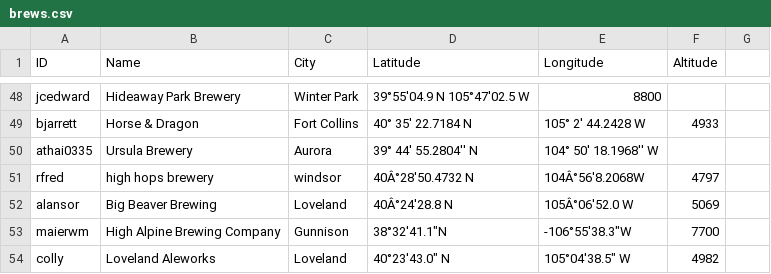
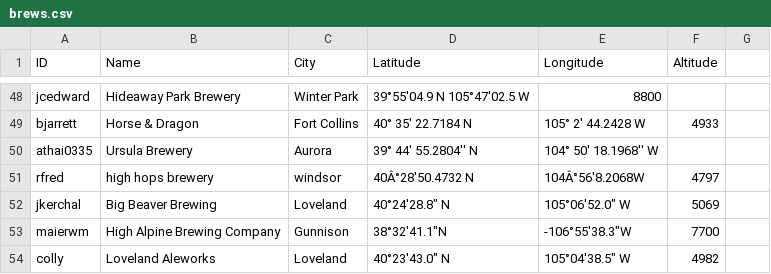
Before and after one commit to csu2017sp314/class, a CSV file: brews.csv, drawn as a sheet; only a part is shown, gaps mark what is left out.

Commit message:
Update brews.csv

```diff
--- a/brews.csv
+++ b/brews.csv
@@ -51,3 +51,3 @@ athai0335, Ursula Brewery, Aurora, 39° 44' 55.2804'' N,104° 50' 18.1968'' W
 rfred, high hops brewery, windsor, 40Â°28'50.4732 N, 104Â°56'8.2068W, 4797
-alansor, Big Beaver Brewing, Loveland, 40Â°24'28.8 N, 105Â°06'52.0 W, 5069
+jkerchal, Big Beaver Brewing, Loveland, 40°24'28.8" N, 105°06'52.0" W, 5069
 maierwm, High Alpine Brewing Company, Gunnison, 38°32'41.1"N, -106°55'38.3"W, 7700
```
